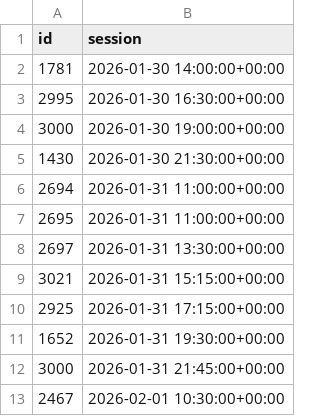
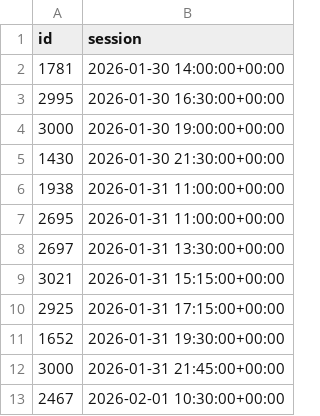
Before and after one commit to andrebastosdias/medeia-imdb, a CSV file: data/sessions.csv, drawn as a sheet; only a part is shown.

```diff
--- a/data/sessions.csv
+++ b/data/sessions.csv
@@ -5,3 +5,3 @@
 1430,2026-01-30 21:30:00+00:00
-2694,2026-01-31 11:00:00+00:00
+1938,2026-01-31 11:00:00+00:00
 2695,2026-01-31 11:00:00+00:00
```
